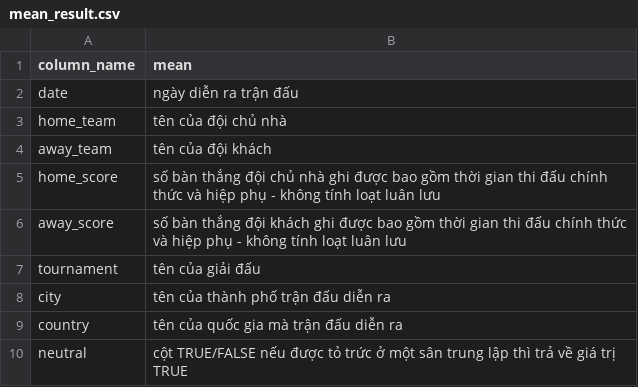
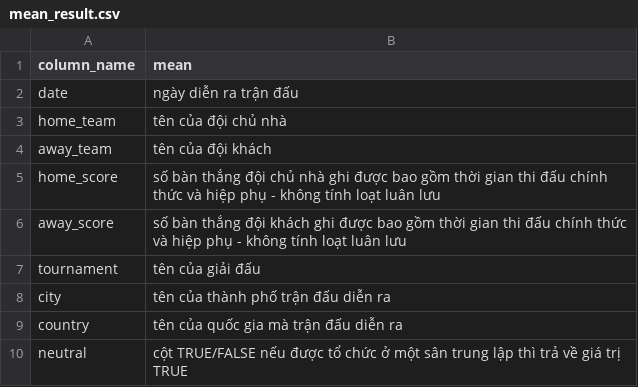
Before and after one commit to npqd/P4DS_FinalProject, a CSV file: mean_result.csv, drawn as a sheet.

```diff
--- a/mean_result.csv
+++ b/mean_result.csv
@@ -9,2 +9,2 @@ city, tên của thành phố trận đấu diễn ra
 country, tên của quốc gia mà trận đấu diễn ra
-neutral, cột TRUE/FALSE nếu được tỏ trức ở một sân trung lập thì trả về giá trị TRUE
+neutral, cột TRUE/FALSE nếu được tổ chức ở một sân trung lập thì trả về giá trị TRUE
```
Also changed, not shown: 1 other file.
